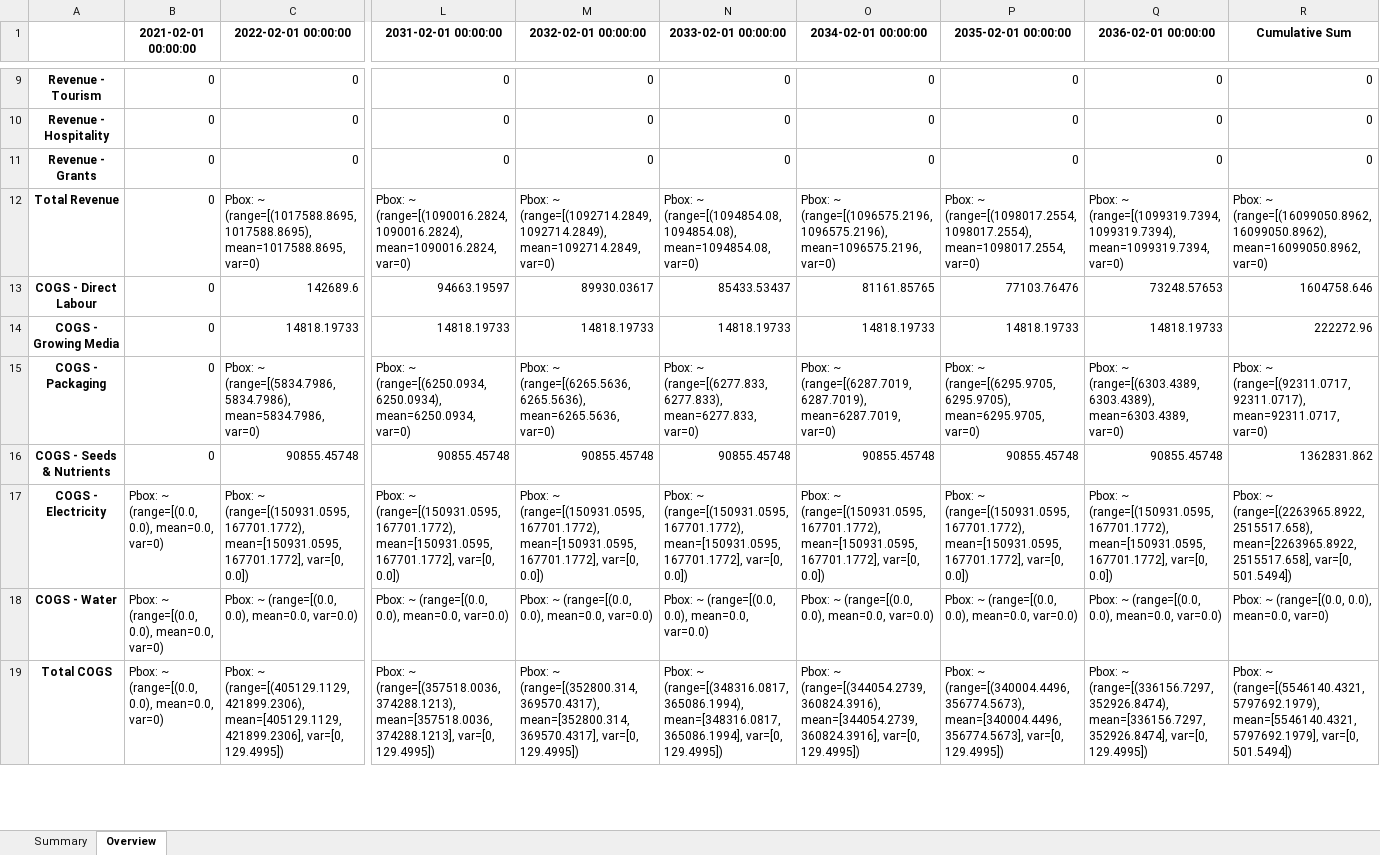
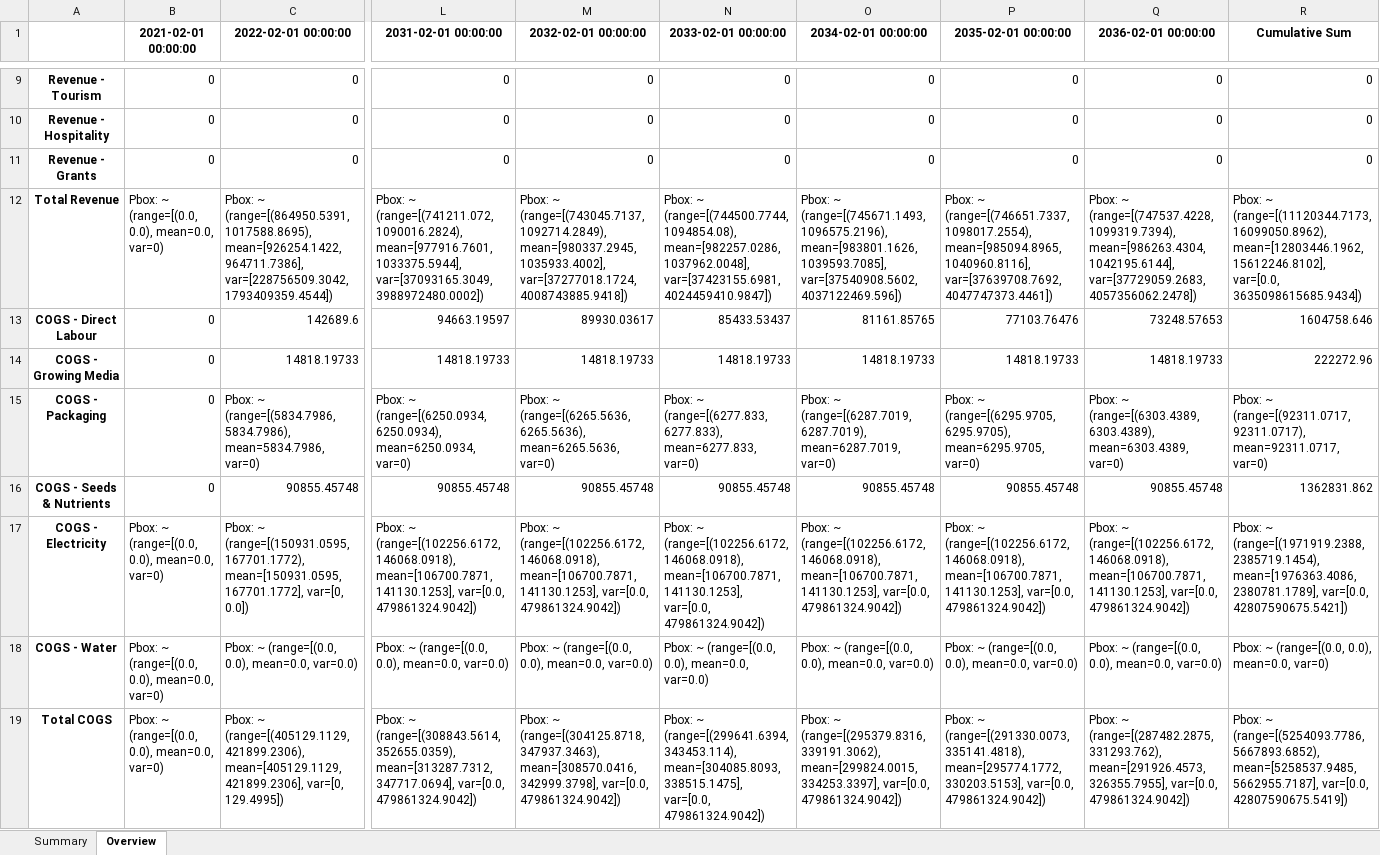
Before and after one commit to GaiaKnowledge/VerticalFarming, an Excel workbook: results_JPFA.xlsx, sheet Overview, drawn as a sheet; only a part is shown, gaps mark what is left out; values as stored, in another font and other column widths than the file's, no borders; the diff covers the shown part only; the diff names each change by its address in the sheet, - before the commit and + after, or states it on an @@ line.

```diff
--- a/results_JPFA.xlsx (sheet Overview)
+++ b/results_JPFA.xlsx (sheet Overview)
-B12 (2021-02-01 00:00:00): 0
+B12 (2021-02-01 00:00:00): Pbox: ~ (range=[(0.0, 0.0), mean=0.0, var=0)
-C12 (2022-02-01 00:00:00): Pbox: ~ (range=[(1017588.8695, 1017588.8695), mean=1017588.8695, var=0)
+C12 (2022-02-01 00:00:00): Pbox: ~ (range=[(864950.5391, 1017588.8695), mean=[926254.1422, 964711.7386], var=[228756509.3042, 1793409359.4544])
-L12 (2031-02-01 00:00:00): Pbox: ~ (range=[(1090016.2824, 1090016.2824), mean=1090016.2824, var=0)
+L12 (2031-02-01 00:00:00): Pbox: ~ (range=[(741211.072, 1090016.2824), mean=[977916.7601, 1033375.5944], var=[37093165.3049, 3988972480.0002])
-M12 (2032-02-01 00:00:00): Pbox: ~ (range=[(1092714.2849, 1092714.2849), mean=1092714.2849, var=0)
+M12 (2032-02-01 00:00:00): Pbox: ~ (range=[(743045.7137, 1092714.2849), mean=[980337.2945, 1035933.4002], var=[37277018.1724, 4008743885.9418])
-N12 (2033-02-01 00:00:00): Pbox: ~ (range=[(1094854.08, 1094854.08), mean=1094854.08, var=0)
+N12 (2033-02-01 00:00:00): Pbox: ~ (range=[(744500.7744, 1094854.08), mean=[982257.0286, 1037962.0048], var=[37423155.6981, 4024459410.9847])
-O12 (2034-02-01 00:00:00): Pbox: ~ (range=[(1096575.2196, 1096575.2196), mean=1096575.2196, var=0)
+O12 (2034-02-01 00:00:00): Pbox: ~ (range=[(745671.1493, 1096575.2196), mean=[983801.1626, 1039593.7085], var=[37540908.5602, 4037122469.596])
-P12 (2035-02-01 00:00:00): Pbox: ~ (range=[(1098017.2554, 1098017.2554), mean=1098017.2554, var=0)
+P12 (2035-02-01 00:00:00): Pbox: ~ (range=[(746651.7337, 1098017.2554), mean=[985094.8965, 1040960.8116], var=[37639708.7692, 4047747373.4461])
-Q12 (2036-02-01 00:00:00): Pbox: ~ (range=[(1099319.7394, 1099319.7394), mean=1099319.7394, var=0)
+Q12 (2036-02-01 00:00:00): Pbox: ~ (range=[(747537.4228, 1099319.7394), mean=[986263.4304, 1042195.6144], var=[37729059.2683, 4057356062.2478])
-R12 (Cumulative Sum): Pbox: ~ (range=[(16099050.8962, 16099050.8962), mean=16099050.8962, var=0)
+R12 (Cumulative Sum): Pbox: ~ (range=[(11120344.7173, 16099050.8962), mean=[12803446.1962, 15612246.8102], var=[0.0, 3635098615685.9434])
-L17 (2031-02-01 00:00:00): Pbox: ~ (range=[(150931.0595, 167701.1772), mean=[150931.0595, 167701.1772], var=[0, 0.0])
+L17 (2031-02-01 00:00:00): Pbox: ~ (range=[(102256.6172, 146068.0918), mean=[106700.7871, 141130.1253], var=[0.0, 479861324.9042])
-M17 (2032-02-01 00:00:00): Pbox: ~ (range=[(150931.0595, 167701.1772), mean=[150931.0595, 167701.1772], var=[0, 0.0])
+M17 (2032-02-01 00:00:00): Pbox: ~ (range=[(102256.6172, 146068.0918), mean=[106700.7871, 141130.1253], var=[0.0, 479861324.9042])
-N17 (2033-02-01 00:00:00): Pbox: ~ (range=[(150931.0595, 167701.1772), mean=[150931.0595, 167701.1772], var=[0, 0.0])
+N17 (2033-02-01 00:00:00): Pbox: ~ (range=[(102256.6172, 146068.0918), mean=[106700.7871, 141130.1253], var=[0.0, 479861324.9042])
-O17 (2034-02-01 00:00:00): Pbox: ~ (range=[(150931.0595, 167701.1772), mean=[150931.0595, 167701.1772], var=[0, 0.0])
+O17 (2034-02-01 00:00:00): Pbox: ~ (range=[(102256.6172, 146068.0918), mean=[106700.7871, 141130.1253], var=[0.0, 479861324.9042])
-P17 (2035-02-01 00:00:00): Pbox: ~ (range=[(150931.0595, 167701.1772), mean=[150931.0595, 167701.1772], var=[0, 0.0])
+P17 (2035-02-01 00:00:00): Pbox: ~ (range=[(102256.6172, 146068.0918), mean=[106700.7871, 141130.1253], var=[0.0, 479861324.9042])
-Q17 (2036-02-01 00:00:00): Pbox: ~ (range=[(150931.0595, 167701.1772), mean=[150931.0595, 167701.1772], var=[0, 0.0])
+Q17 (2036-02-01 00:00:00): Pbox: ~ (range=[(102256.6172, 146068.0918), mean=[106700.7871, 141130.1253], var=[0.0, 479861324.9042])
-R17 (Cumulative Sum): Pbox: ~ (range=[(2263965.8922, 2515517.658), mean=[2263965.8922, 2515517.658], var=[0, 501.5494])
+R17 (Cumulative Sum): Pbox: ~ (range=[(1971919.2388, 2385719.1454), mean=[1976363.4086, 2380781.1789], var=[0.0, 42807590675.5421])
-L19 (2031-02-01 00:00:00): Pbox: ~ (range=[(357518.0036, 374288.1213), mean=[357518.0036, 374288.1213], var=[0, 129.4995])
+L19 (2031-02-01 00:00:00): Pbox: ~ (range=[(308843.5614, 352655.0359), mean=[313287.7312, 347717.0694], var=[0.0, 479861324.9042])
-M19 (2032-02-01 00:00:00): Pbox: ~ (range=[(352800.314, 369570.4317), mean=[352800.314, 369570.4317], var=[0, 129.4995])
+M19 (2032-02-01 00:00:00): Pbox: ~ (range=[(304125.8718, 347937.3463), mean=[308570.0416, 342999.3798], var=[0.0, 479861324.9042])
-N19 (2033-02-01 00:00:00): Pbox: ~ (range=[(348316.0817, 365086.1994), mean=[348316.0817, 365086.1994], var=[0, 129.4995])
+N19 (2033-02-01 00:00:00): Pbox: ~ (range=[(299641.6394, 343453.114), mean=[304085.8093, 338515.1475], var=[0.0, 479861324.9042])
-O19 (2034-02-01 00:00:00): Pbox: ~ (range=[(344054.2739, 360824.3916), mean=[344054.2739, 360824.3916], var=[0, 129.4995])
+O19 (2034-02-01 00:00:00): Pbox: ~ (range=[(295379.8316, 339191.3062), mean=[299824.0015, 334253.3397], var=[0.0, 479861324.9042])
-P19 (2035-02-01 00:00:00): Pbox: ~ (range=[(340004.4496, 356774.5673), mean=[340004.4496, 356774.5673], var=[0, 129.4995])
+P19 (2035-02-01 00:00:00): Pbox: ~ (range=[(291330.0073, 335141.4818), mean=[295774.1772, 330203.5153], var=[0.0, 479861324.9042])
-Q19 (2036-02-01 00:00:00): Pbox: ~ (range=[(336156.7297, 352926.8474), mean=[336156.7297, 352926.8474], var=[0, 129.4995])
+Q19 (2036-02-01 00:00:00): Pbox: ~ (range=[(287482.2875, 331293.762), mean=[291926.4573, 326355.7955], var=[0.0, 479861324.9042])
-R19 (Cumulative Sum): Pbox: ~ (range=[(5546140.4321, 5797692.1979), mean=[5546140.4321, 5797692.1979], var=[0, 501.5494])
+R19 (Cumulative Sum): Pbox: ~ (range=[(5254093.7786, 5667893.6852), mean=[5258537.9485, 5662955.7187], var=[0.0, 42807590675.5419])
```
Also changed, not shown: 172 edited cells elsewhere in this sheet, sheet Summary, Current_Financial_Model_FU_v1.xlsx, Current_Financial_Model_JP_PFAL.xlsx, 33 other files.
